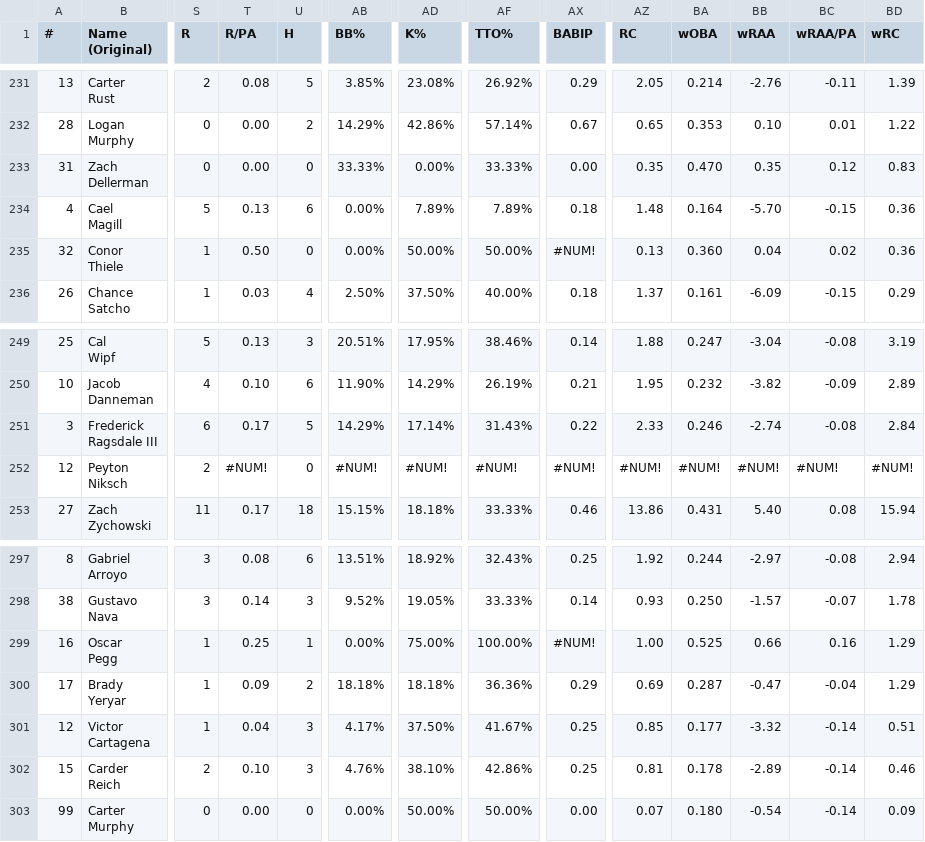
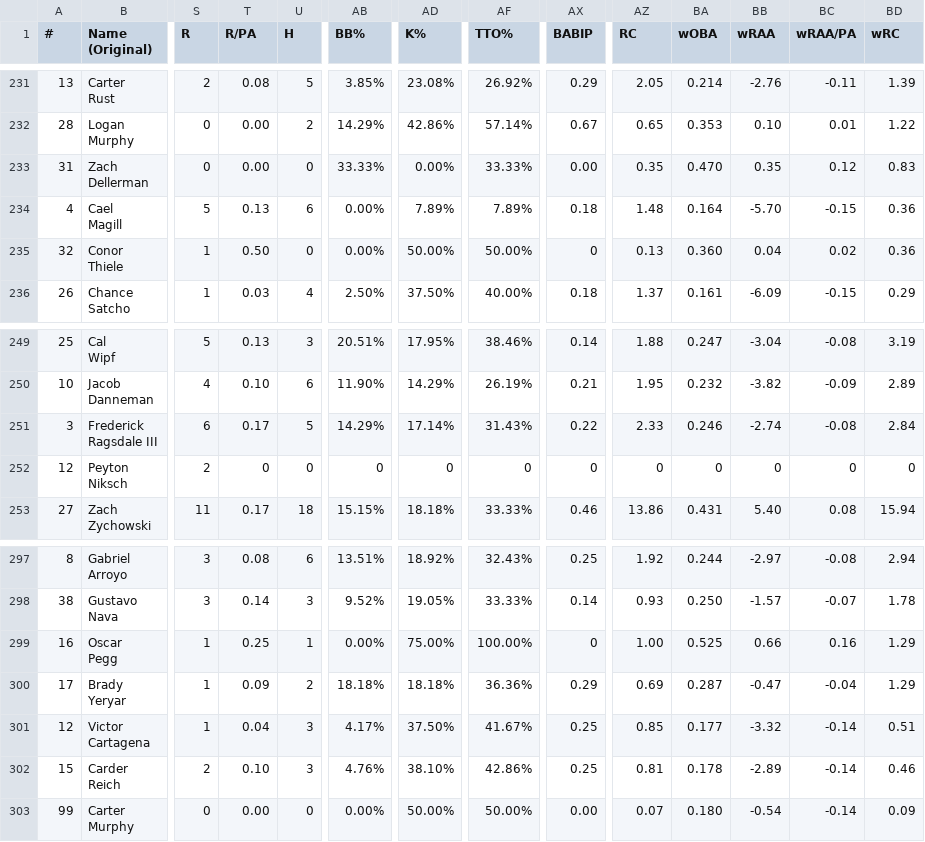
Before and after one commit to nicktriplett/2024-prospect-league-dashboard, a CSV file: pages/pl_player_hitting_stats.csv, drawn as a sheet; only a part is shown, gaps mark what is left out; the diff names each change by its address in the sheet, - before the commit and + after, or states it on an @@ line.

Commit message:
Update pl_player_hitting_stats.csv

```diff
--- a/pages/pl_player_hitting_stats.csv
+++ b/pages/pl_player_hitting_stats.csv
-AX235 (BABIP): #NUM!
+AX235 (BABIP): 0
-T252 (R/PA): #NUM!
+T252 (R/PA): 0
-AB252 (BB%): #NUM!
+AB252 (BB%): 0
-AD252 (K%): #NUM!
+AD252 (K%): 0
-AF252 (TTO%): #NUM!
+AF252 (TTO%): 0
-AX252 (BABIP): #NUM!
+AX252 (BABIP): 0
-AZ252 (RC): #NUM!
+AZ252 (RC): 0
-BA252 (wOBA): #NUM!
+BA252 (wOBA): 0
-BB252 (wRAA): #NUM!
+BB252 (wRAA): 0
-BC252 (wRAA/PA): #NUM!
+BC252 (wRAA/PA): 0
-BD252 (wRC): #NUM!
+BD252 (wRC): 0
-AX299 (BABIP): #NUM!
+AX299 (BABIP): 0
```
